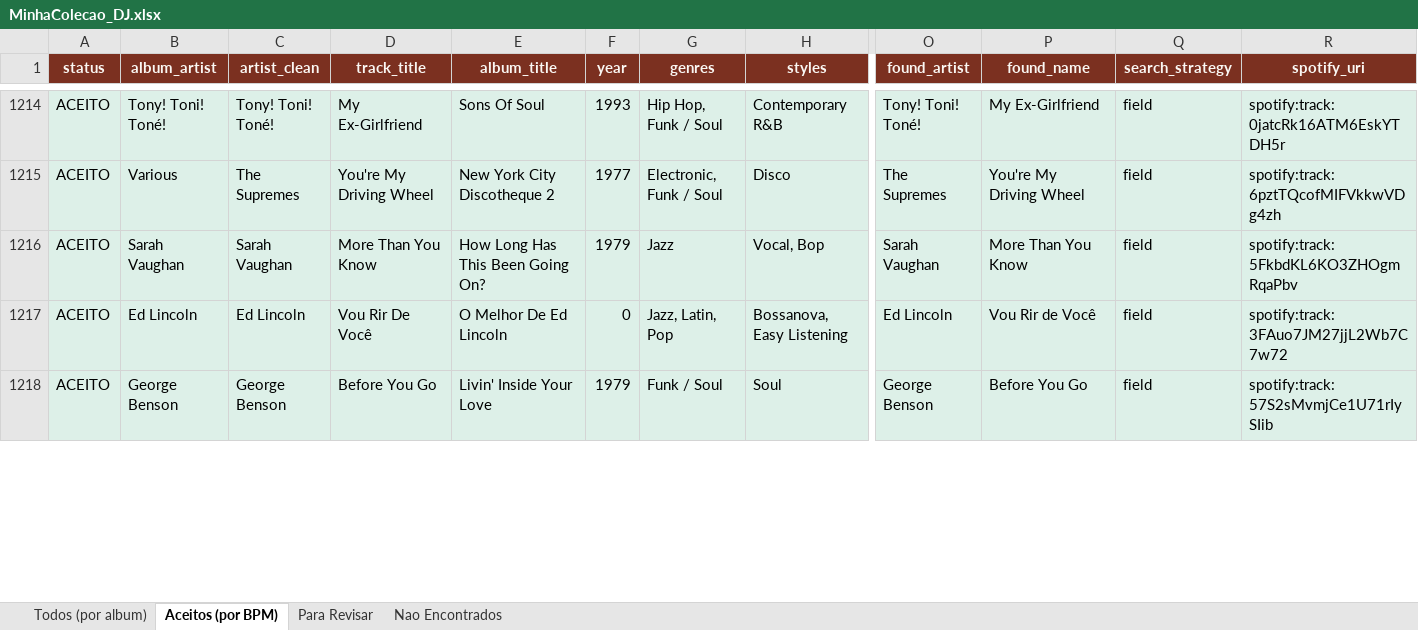
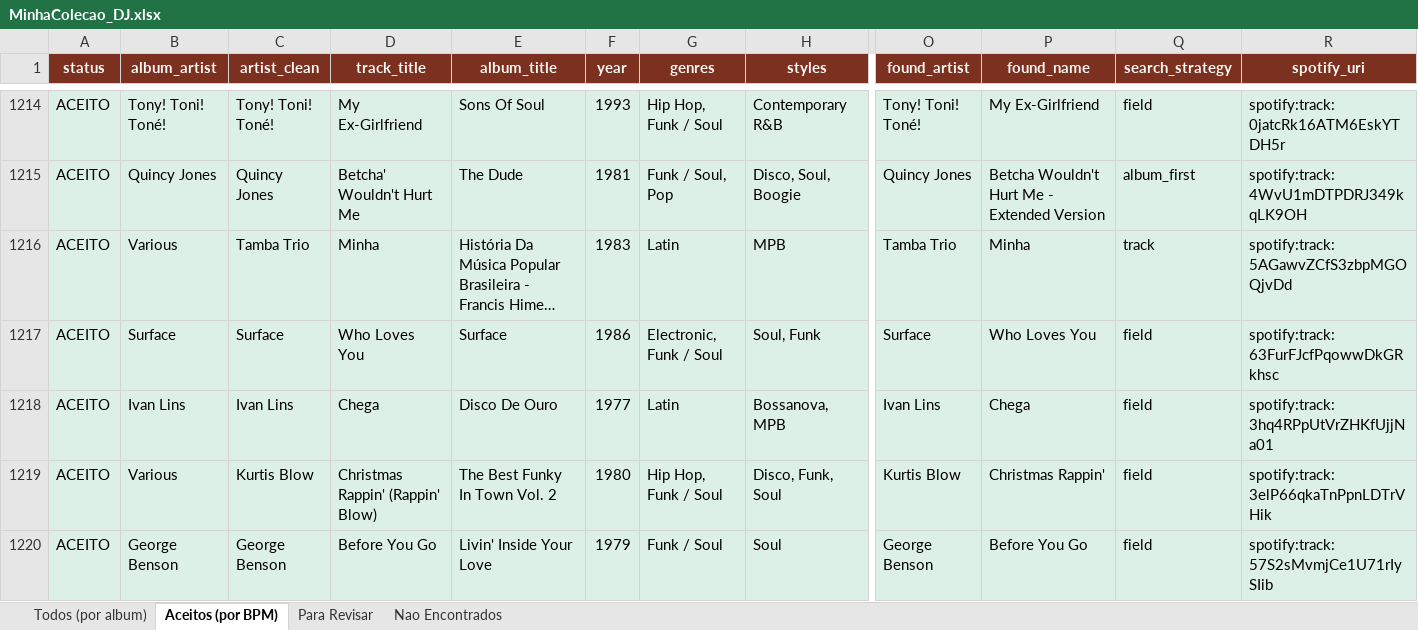
Before and after one commit to amsa2diop/colecaovinil, an Excel workbook: MinhaColecao_DJ.xlsx, sheet Aceitos (por BPM), drawn as a sheet; only a part is shown, gaps mark what is left out; long unchanged cells end in …; values as stored, in another font and other column widths than the file's, no borders; the diff covers the shown part only; the diff names each change by its address in the sheet, - before the commit and + after, or states it on an @@ line.

```diff
--- a/MinhaColecao_DJ.xlsx (sheet Aceitos (por BPM))
+++ b/MinhaColecao_DJ.xlsx (sheet Aceitos (por BPM))
-B1215 (album_artist): Various
+B1215 (album_artist): Quincy Jones
-C1215 (artist_clean): The Supremes
+C1215 (artist_clean): Quincy Jones
-D1215 (track_title): You're My Driving Wheel
+D1215 (track_title): Betcha' Wouldn't Hurt Me
-E1215 (album_title): New York City Discotheque 2
+E1215 (album_title): The Dude
-F1215 (year): 1977
+F1215 (year): 1981
-G1215 (genres): Electronic, Funk / Soul
+G1215 (genres): Funk / Soul, Pop
-H1215 (styles): Disco
+H1215 (styles): Disco, Soul, Boogie
-O1215 (found_artist): The Supremes
+O1215 (found_artist): Quincy Jones
-P1215 (found_name): You're My Driving Wheel
+P1215 (found_name): Betcha Wouldn't Hurt Me - Extended Version
-Q1215 (search_strategy): field
+Q1215 (search_strategy): album_first
-R1215 (spotify_uri): spotify:track:6pztTQcofMIFVkkwVDg4zh
+R1215 (spotify_uri): spotify:track:4WvU1mDTPDRJ349kqLK9OH
@@ row 1216 moved to row 1225: ACEITO @@
@@ row 1217 moved to row 1221: ACEITO @@
@@ row 1205 moved to row 1216: ACEITO @@
@@ row 1208 moved to row 1217: ACEITO @@
@@ row 1222 moved to row 1218: ACEITO @@
@@ row 1221 moved to row 1219: ACEITO @@
```
Also changed, not shown: 3 added rows, 3 removed rows, 1150 moved rows and 1 edited cell elsewhere in this sheet, sheet Para Revisar, sheet Todos (por album), 3 other files.
